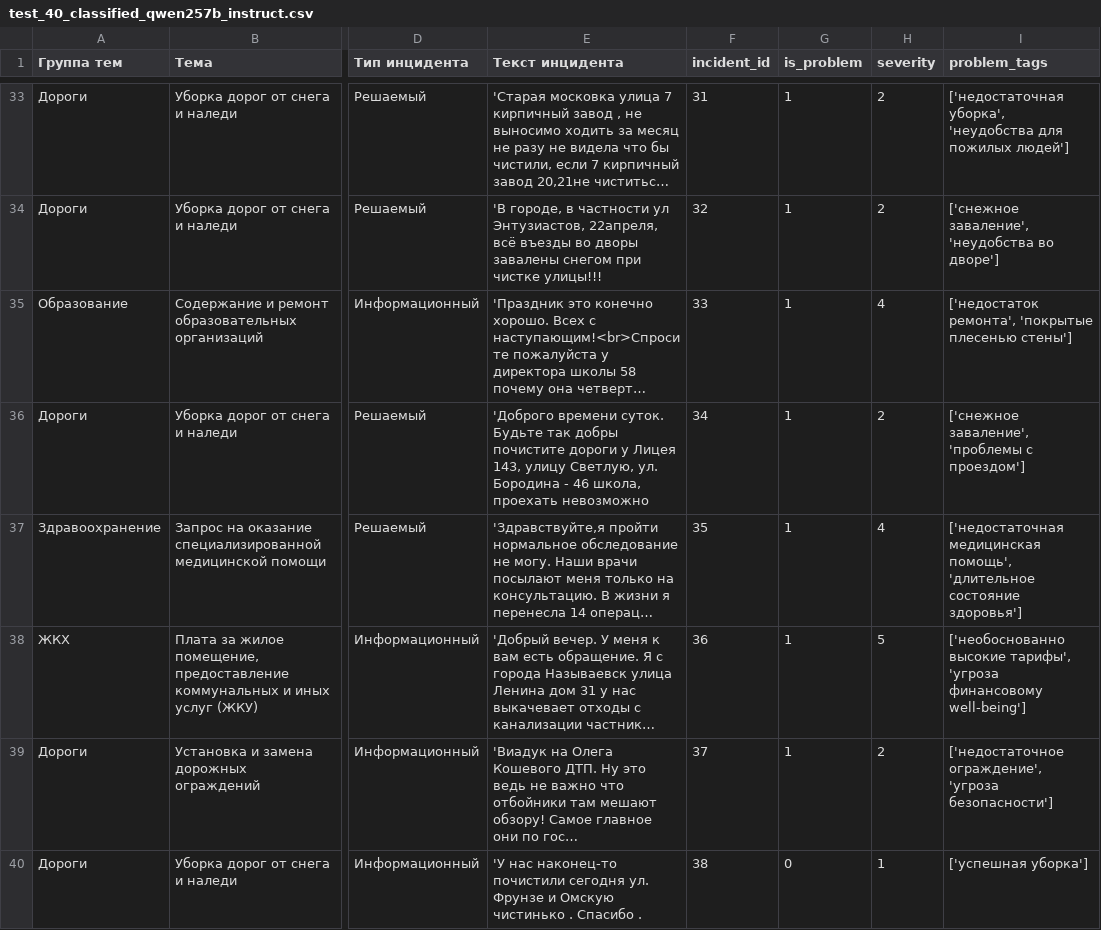
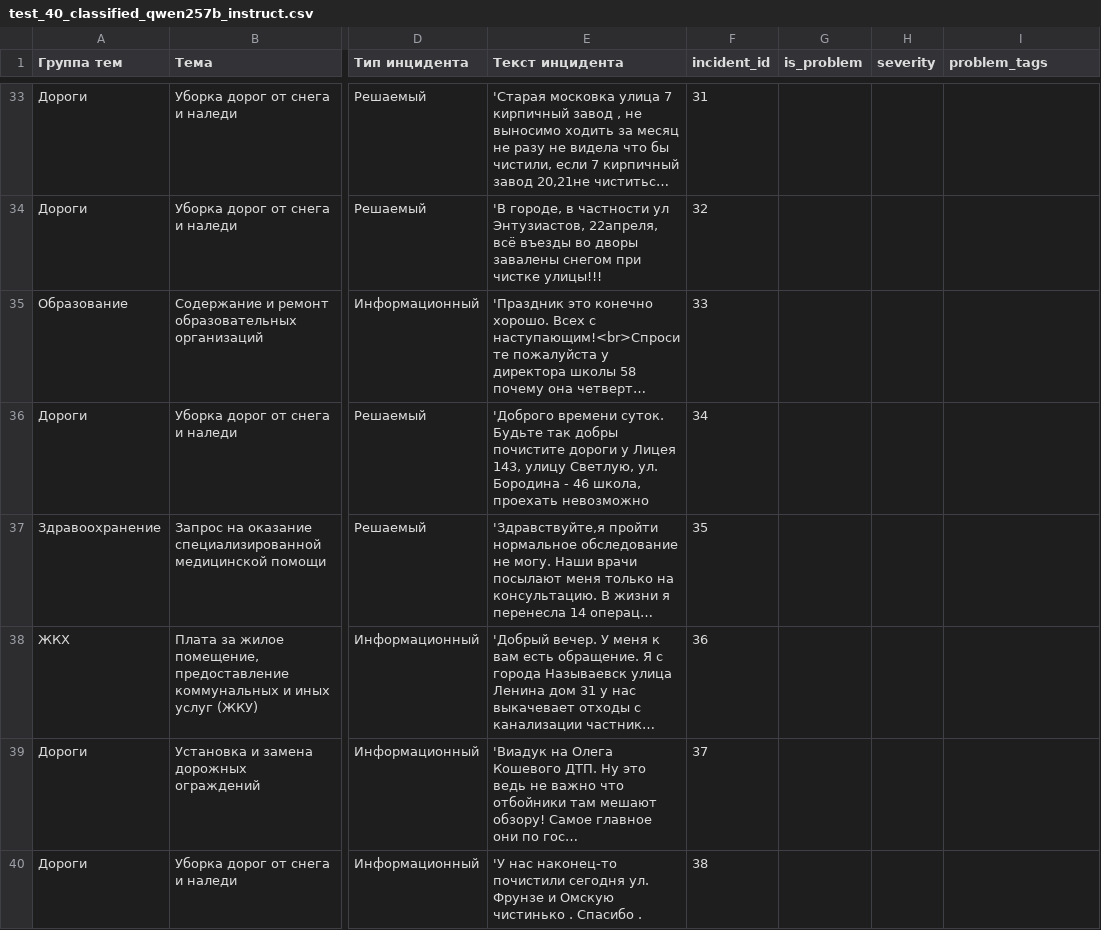
Before and after one commit to ari-ira17/ai-incident-analyst, a CSV file: data/processed/test_40_classified_qwen257b_instruct.csv, drawn as a sheet; only a part is shown, gaps mark what is left out; long unchanged cells end in …; the diff covers the shown part only; the diff names each change by its address in the sheet, - before the commit and + after, or states it on an @@ line.

```diff
--- a/data/processed/test_40_classified_qwen257b_instruct.csv
+++ b/data/processed/test_40_classified_qwen257b_instruct.csv
-G33:G39 (is_problem): 1
+G33:G39 (is_problem): (empty)
-H33:H34 (severity): 2
+H33:H34 (severity): (empty)
-I33 (problem_tags): ['недостаточная уборка', 'неудобства для пожилых людей']
+I33 (problem_tags): (empty)
-I34 (problem_tags): ['снежное заваление', 'неудобства во дворе']
+I34 (problem_tags): (empty)
-H35 (severity): 4
+H35 (severity): (empty)
-I35 (problem_tags): ['недостаток ремонта', 'покрытые плесенью стены']
+I35 (problem_tags): (empty)
-H36 (severity): 2
+H36 (severity): (empty)
-I36 (problem_tags): ['снежное заваление', 'проблемы с проездом']
+I36 (problem_tags): (empty)
-H37 (severity): 4
+H37 (severity): (empty)
-I37 (problem_tags): ['недостаточная медицинская помощь', 'длительное состояние здоровья']
+I37 (problem_tags): (empty)
-H38 (severity): 5
+H38 (severity): (empty)
-I38 (problem_tags): ['необоснованно высокие тарифы', 'угроза финансовому well-being']
+I38 (problem_tags): (empty)
-H39 (severity): 2
+H39 (severity): (empty)
-I39 (problem_tags): ['недостаточное ограждение', 'угроза безопасности']
+I39 (problem_tags): (empty)
-G40 (is_problem): 0
+G40 (is_problem): (empty)
-H40 (severity): 1
+H40 (severity): (empty)
-I40 (problem_tags): ['успешная уборка']
+I40 (problem_tags): (empty)
```
Also changed, not shown: 93 edited cells elsewhere in this file, 4 other files.
